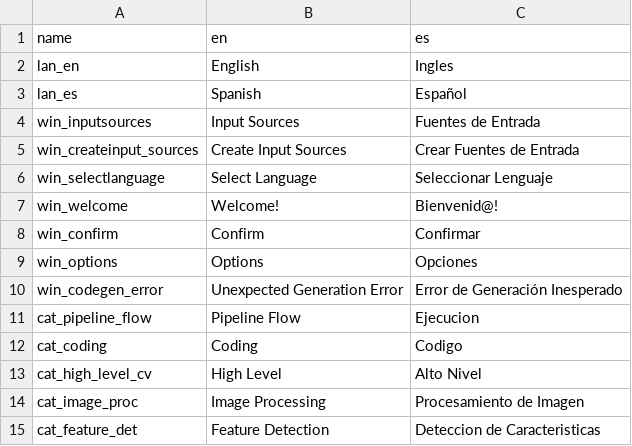
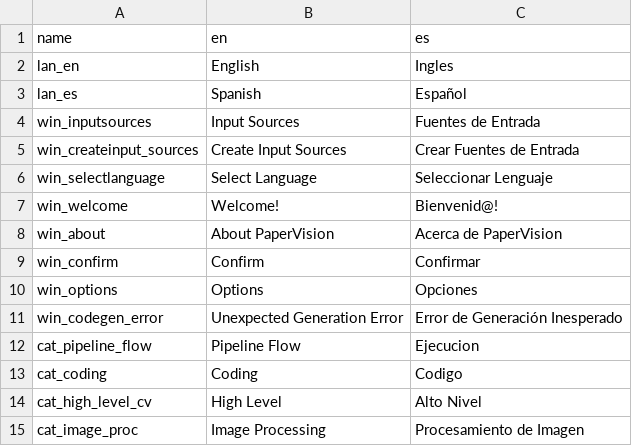
Before and after one commit to deltacv/PaperVision, a CSV file: PaperVision/src/main/resources/lang_pv.csv, drawn as a sheet; only a part is shown; the shorter side is filled out with more unchanged rows.

```diff
--- a/PaperVision/src/main/resources/lang_pv.csv
+++ b/PaperVision/src/main/resources/lang_pv.csv
@@ -7,2 +7,3 @@ win_selectlanguage,Select Language,Seleccionar Lenguaje
 win_welcome,Welcome!,Bienvenid@!
+win_about,About PaperVision,Acerca de PaperVision
 win_confirm,Confirm,Confirmar
```
Also changed, not shown: 3 other files.
